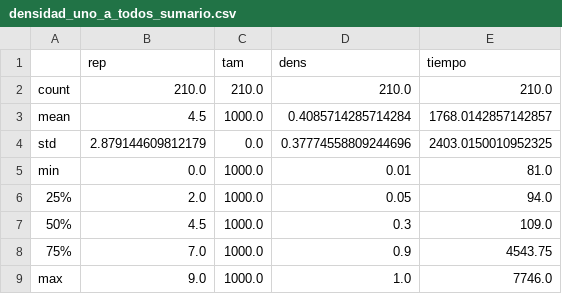
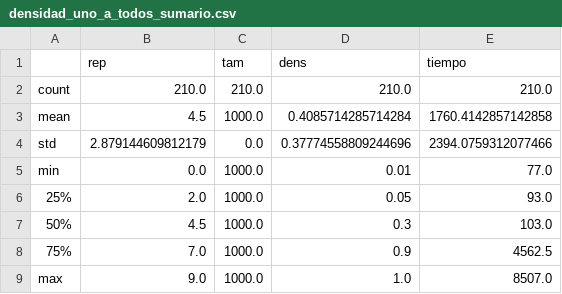
Before and after one commit to fedeaar/metnum-tp03, a CSV file: experimentacion/resultados/densidad/densidad_uno_a_todos_sumario.csv, drawn as a sheet.

```diff
--- a/experimentacion/resultados/densidad/densidad_uno_a_todos_sumario.csv
+++ b/experimentacion/resultados/densidad/densidad_uno_a_todos_sumario.csv
@@ -2,8 +2,8 @@
 count,210.0,210.0,210.0,210.0
-mean,4.5,1000.0,0.4085714285714284,1768.0142857142857
-std,2.879144609812179,0.0,0.37774558809244696,2403.0150010952325
-min,0.0,1000.0,0.01,81.0
-25%,2.0,1000.0,0.05,94.0
-50%,4.5,1000.0,0.3,109.0
-75%,7.0,1000.0,0.9,4543.75
-max,9.0,1000.0,1.0,7746.0
+mean,4.5,1000.0,0.4085714285714284,1760.4142857142858
+std,2.879144609812179,0.0,0.37774558809244696,2394.0759312077466
+min,0.0,1000.0,0.01,77.0
+25%,2.0,1000.0,0.05,93.0
+50%,4.5,1000.0,0.3,103.0
+75%,7.0,1000.0,0.9,4562.5
+max,9.0,1000.0,1.0,8507.0
```
Also changed, not shown: experimentacion/resultados/densidad/densidad_red_sumidero.csv, experimentacion/resultados/densidad/densidad_red_sumidero_sumario.csv, 4 other files.
